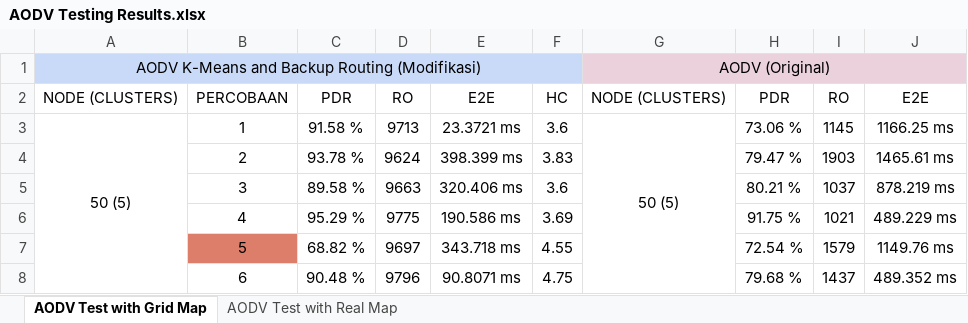
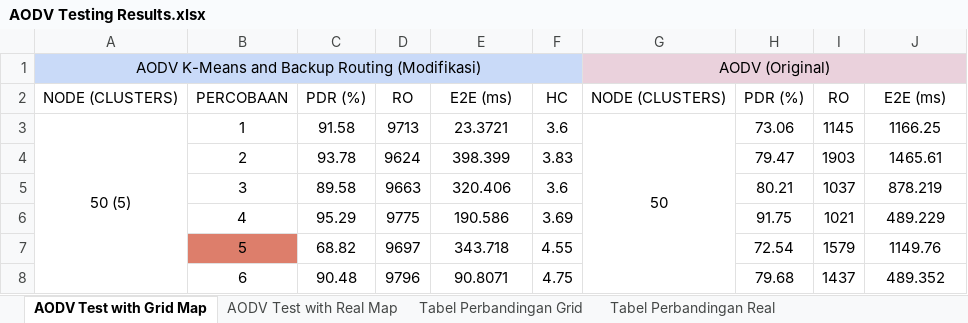
Before and after one commit to fahrizalna/TugasAkhir, an Excel workbook: TESTING/DATA/AODV Testing Results.xlsx, sheet AODV Test with Grid Map, drawn as a sheet; only a part is shown; values as stored, in another font and other column widths than the file's, no borders; the diff covers the shown part only; the diff names each change by its address in the sheet, - before the commit and + after, or states it on an @@ line.

```diff
--- a/TESTING/DATA/AODV Testing Results.xlsx (sheet AODV Test with Grid Map)
+++ b/TESTING/DATA/AODV Testing Results.xlsx (sheet AODV Test with Grid Map)
+sheet tab: Tabel Perbandingan Grid
+sheet tab: Tabel Perbandingan Real
-C2: PDR
+C2: PDR (%)
-E2: E2E
+E2: E2E (ms)
-H2: PDR
+H2: PDR (%)
-J2: E2E
+J2: E2E (ms)
-C3: 91.58 %
+C3: 91.58
-E3: 23.3721 ms
+E3: 23.3721
-G3: 50 (5)
+G3: 50
-H3: 73.06 %
+H3: 73.06
-J3: 1166.25 ms
+J3: 1166.25
-C4: 93.78 %
+C4: 93.78
-E4: 398.399 ms
+E4: 398.399
-H4: 79.47 %
+H4: 79.47
-J4: 1465.61 ms
+J4: 1465.61
-C5: 89.58 %
+C5: 89.58
-E5: 320.406 ms
+E5: 320.406
-H5: 80.21 %
+H5: 80.21
-J5: 878.219 ms
+J5: 878.219
-C6: 95.29 %
+C6: 95.29
-E6: 190.586 ms
+E6: 190.586
-H6: 91.75 %
+H6: 91.75
-J6: 489.229 ms
+J6: 489.229
-C7: 68.82 %
+C7: 68.82
-E7: 343.718 ms
+E7: 343.718
-H7: 72.54 %
+H7: 72.54
-J7: 1149.76 ms
+J7: 1149.76
-C8: 90.48 %
+C8: 90.48
-E8: 90.8071 ms
+E8: 90.8071
-H8: 79.68 %
+H8: 79.68
-J8: 489.352 ms
+J8: 489.352
```
Also changed, not shown: 4 added rows and 139 edited cells elsewhere in this sheet, sheet AODV Test with Real Map, 3 other files.
